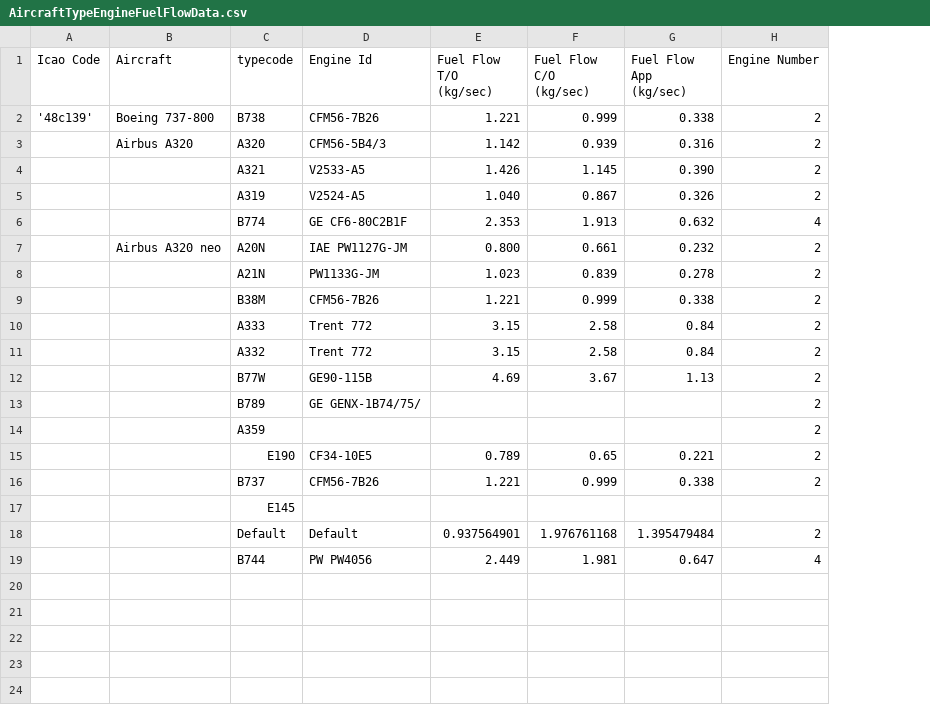
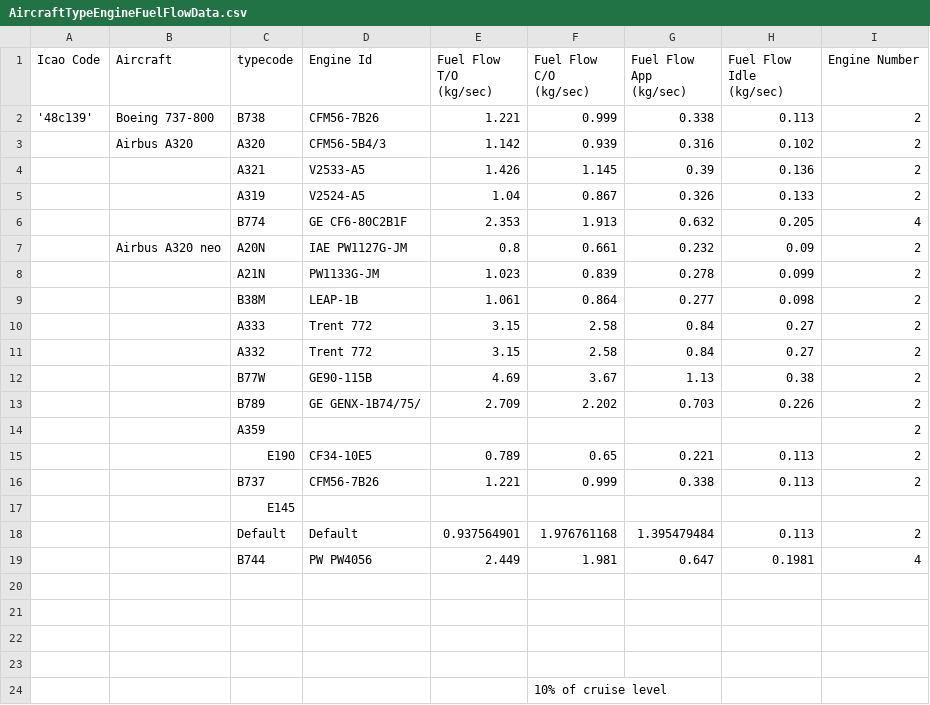
Before and after one commit to JTew27/MeasuringTheEmissionPerformanceOfAircrafts, a CSV file: AircraftTypeEngineFuelFlowData.csv, drawn as a sheet; the diff names each change by its address in the sheet, - before the commit and + after, or states it on an @@ line.

Commit message:
amended fuelconsumption to account for if a plane is on the ground but will be active still if the transponder is on and still being detected it is likely still consuing fuel. ICAO aircraft database also had idle fuel flow so have also added this to custom database as a new column that can be returned by first checking if the plane is on the ground to return the idle fuel metric. Also working on fixing when typecode is null is throws an error so trying to catch error and use defualt metric values so progeam continues but may be catching the same error in two different methods so might need to amend further

```diff
--- a/AircraftTypeEngineFuelFlowData.csv
+++ b/AircraftTypeEngineFuelFlowData.csv
+column H (Fuel Flow Idle (kg/sec)), rows 2-19: 0.113 | 0.102 | 0.136 | 0.133 | 0.205 | 0.09 | 0.099 | 0.098 | 0.27 | 0.27 | 0.38 | 0.226 |  | 0.113 | 0.113 |  | 0.113 | 0.1981
-G4 (Fuel Flow App (kg/sec)): 0.390
+G4 (Fuel Flow App (kg/sec)): 0.39
-E5 (Fuel Flow T/O (kg/sec)): 1.040
+E5 (Fuel Flow T/O (kg/sec)): 1.04
-E7 (Fuel Flow T/O (kg/sec)): 0.800
+E7 (Fuel Flow T/O (kg/sec)): 0.8
-D9 (Engine Id): CFM56-7B26
+D9 (Engine Id): LEAP-1B
-E9 (Fuel Flow T/O (kg/sec)): 1.221
+E9 (Fuel Flow T/O (kg/sec)): 1.061
-F9 (Fuel Flow C/O (kg/sec)): 0.999
+F9 (Fuel Flow C/O (kg/sec)): 0.864
-G9 (Fuel Flow App (kg/sec)): 0.338
+G9 (Fuel Flow App (kg/sec)): 0.277
-E13 (Fuel Flow T/O (kg/sec)): (empty)
+E13 (Fuel Flow T/O (kg/sec)): 2.709
-F13 (Fuel Flow C/O (kg/sec)): (empty)
+F13 (Fuel Flow C/O (kg/sec)): 2.202
-G13 (Fuel Flow App (kg/sec)): (empty)
+G13 (Fuel Flow App (kg/sec)): 0.703
+row 20: (empty)
+row 21: (empty)
+row 22: (empty)
+row 23: (empty)
+row 24:  |  |  |  |  | 10% of cruise level
```
Also changed, not shown: 2 other files.
